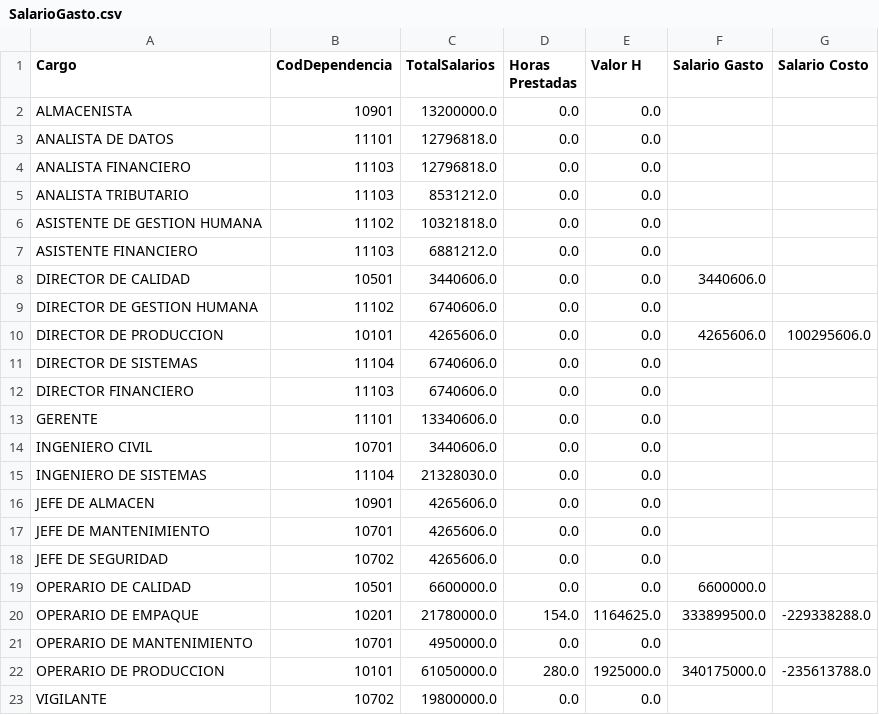
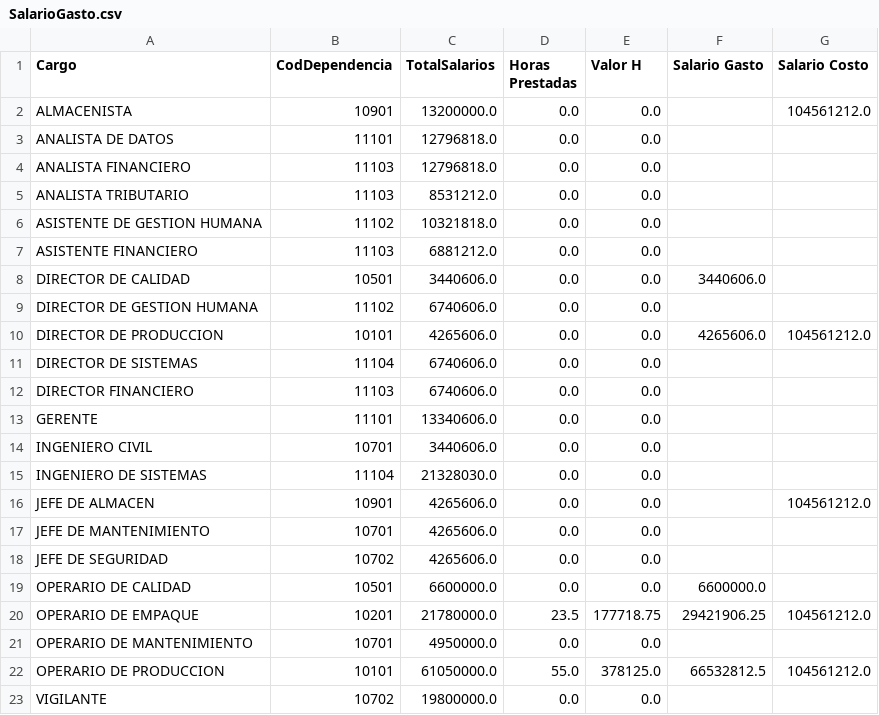
Before and after one commit to SamuelHerrera3/Trabajo-final-analisis-de-datos, a CSV file: Business/SalarioGasto.csv, drawn as a sheet.

```diff
--- a/Business/SalarioGasto.csv
+++ b/Business/SalarioGasto.csv
@@ -1,3 +1,3 @@
 Cargo,CodDependencia,TotalSalarios,Horas Prestadas,Valor H,Salario Gasto,Salario Costo
-ALMACENISTA,10901,13200000.0,0.0,0.0,,
+ALMACENISTA,10901,13200000.0,0.0,0.0,,104561212.0
 ANALISTA DE DATOS,11101,12796818.0,0.0,0.0,,
@@ -9,3 +9,3 @@ DIRECTOR DE CALIDAD,10501,3440606.0,0.0,0.0,3440606.0,
 DIRECTOR DE GESTION HUMANA,11102,6740606.0,0.0,0.0,,
-DIRECTOR DE PRODUCCION,10101,4265606.0,0.0,0.0,4265606.0,100295606.0
+DIRECTOR DE PRODUCCION,10101,4265606.0,0.0,0.0,4265606.0,104561212.0
 DIRECTOR DE SISTEMAS,11104,6740606.0,0.0,0.0,,
@@ -15,3 +15,3 @@ INGENIERO CIVIL,10701,3440606.0,0.0,0.0,,
 INGENIERO DE SISTEMAS,11104,21328030.0,0.0,0.0,,
-JEFE DE ALMACEN,10901,4265606.0,0.0,0.0,,
+JEFE DE ALMACEN,10901,4265606.0,0.0,0.0,,104561212.0
 JEFE DE MANTENIMIENTO,10701,4265606.0,0.0,0.0,,
@@ -19,5 +19,5 @@ JEFE DE SEGURIDAD,10702,4265606.0,0.0,0.0,,
 OPERARIO DE CALIDAD,10501,6600000.0,0.0,0.0,6600000.0,
-OPERARIO DE EMPAQUE,10201,21780000.0,154.0,1164625.0,333899500.0,-229338288.0
+OPERARIO DE EMPAQUE,10201,21780000.0,23.5,177718.75,29421906.25,104561212.0
 OPERARIO DE MANTENIMIENTO,10701,4950000.0,0.0,0.0,,
-OPERARIO DE PRODUCCION,10101,61050000.0,280.0,1925000.0,340175000.0,-235613788.0
+OPERARIO DE PRODUCCION,10101,61050000.0,55.0,378125.0,66532812.5,104561212.0
 VIGILANTE,10702,19800000.0,0.0,0.0,,
```
Also changed, not shown: 3 other files.
